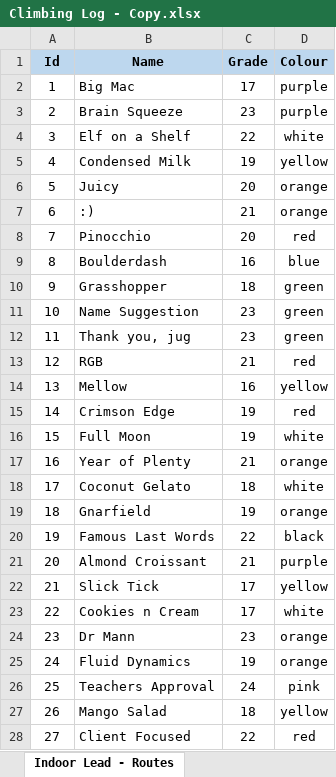
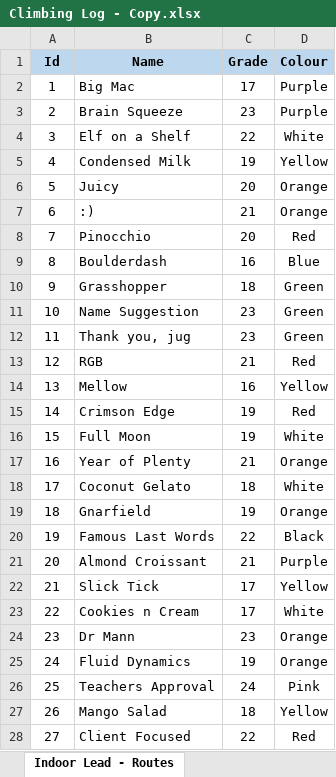
Before and after one commit to kellyr27/Indoor-Climbing-Log, an Excel workbook: server/uploads/Climbing Log - Copy.xlsx, sheet Indoor Lead - Routes, drawn as a sheet; only a part is shown; values as stored, in another font and other column widths than the file's, no borders; conditional formats not drawn; the diff covers the shown part only; the diff names each change by its address in the sheet, - before the commit and + after, or states it on an @@ line.

```diff
--- a/server/uploads/Climbing Log - Copy.xlsx (sheet Indoor Lead - Routes)
+++ b/server/uploads/Climbing Log - Copy.xlsx (sheet Indoor Lead - Routes)
-D2:D3 (Colour): purple
+D2:D3 (Colour): Purple
-D4 (Colour): white
+D4 (Colour): White
-D5 (Colour): yellow
+D5 (Colour): Yellow
-D6:D7 (Colour): orange
+D6:D7 (Colour): Orange
-D8 (Colour): red
+D8 (Colour): Red
-D9 (Colour): blue
+D9 (Colour): Blue
-D10:D12 (Colour): green
+D10:D12 (Colour): Green
-D13 (Colour): red
+D13 (Colour): Red
-D14 (Colour): yellow
+D14 (Colour): Yellow
-D15 (Colour): red
+D15 (Colour): Red
-D16 (Colour): white
+D16 (Colour): White
-D17 (Colour): orange
+D17 (Colour): Orange
-D18 (Colour): white
+D18 (Colour): White
-D19 (Colour): orange
+D19 (Colour): Orange
-D20 (Colour): black
+D20 (Colour): Black
-D21 (Colour): purple
+D21 (Colour): Purple
-D22 (Colour): yellow
+D22 (Colour): Yellow
-D23 (Colour): white
+D23 (Colour): White
-D24:D25 (Colour): orange
+D24:D25 (Colour): Orange
-D26 (Colour): pink
+D26 (Colour): Pink
-D27 (Colour): yellow
+D27 (Colour): Yellow
-D28 (Colour): red
+D28 (Colour): Red
```
Also changed, not shown: 8 added rows and 30 edited cells elsewhere in this sheet, sheet Indoor Lead - Log, 2 other files.
